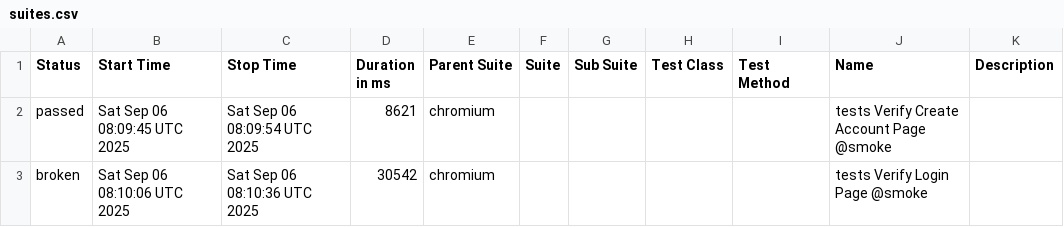
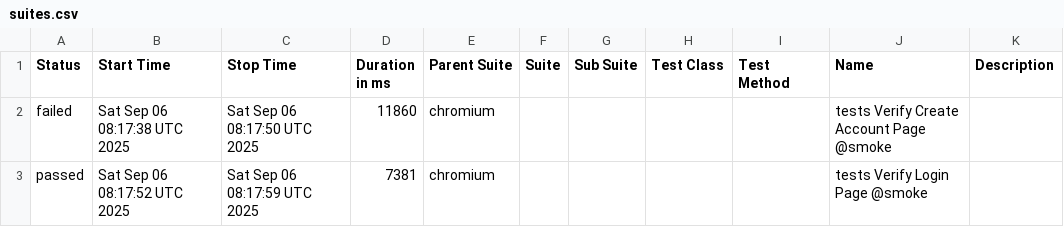
Before and after one commit to Serhiinv/typescript-playwright, a CSV file: allure-report/data/suites.csv, drawn as a sheet.

```diff
--- a/allure-report/data/suites.csv
+++ b/allure-report/data/suites.csv
@@ -1,3 +1,3 @@
 "Status","Start Time","Stop Time","Duration in ms","Parent Suite","Suite","Sub Suite","Test Class","Test Method","Name","Description"
-"passed","Sat Sep 06 08:09:45 UTC 2025","Sat Sep 06 08:09:54 UTC 2025","8621","chromium","","","","","tests Verify Create Account Page @smoke",""
-"broken","Sat Sep 06 08:10:06 UTC 2025","Sat Sep 06 08:10:36 UTC 2025","30542","chromium","","","","","tests Verify Login Page @smoke",""
+"failed","Sat Sep 06 08:17:38 UTC 2025","Sat Sep 06 08:17:50 UTC 2025","11860","chromium","","","","","tests Verify Create Account Page @smoke",""
+"passed","Sat Sep 06 08:17:52 UTC 2025","Sat Sep 06 08:17:59 UTC 2025","7381","chromium","","","","","tests Verify Login Page @smoke",""
```
Also changed, not shown: 32 other files.
